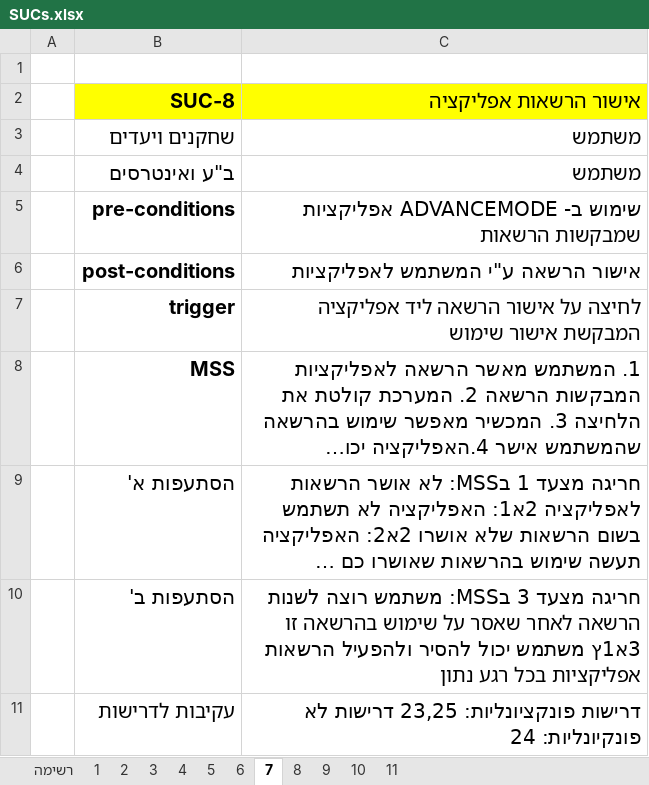
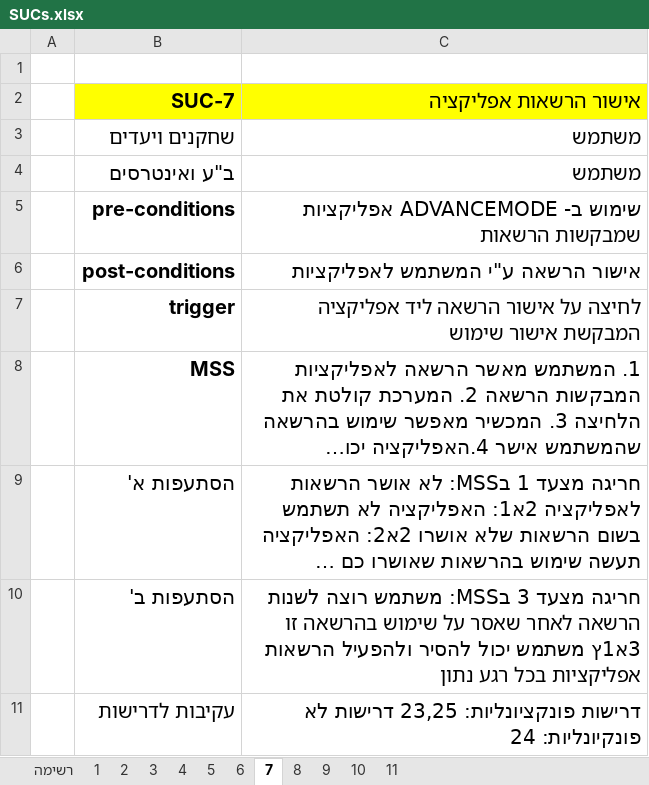
Before and after one commit to devmf027/CyberWall, an Excel workbook: SRS/SUCs.xlsx, sheet 7, drawn as a sheet; long unchanged cells end in …; values as stored, in another font and other column widths than the file's, no borders; the diff names each change by its address in the sheet, - before the commit and + after, or states it on an @@ line.

```diff
--- a/SRS/SUCs.xlsx (sheet 7)
+++ b/SRS/SUCs.xlsx (sheet 7)
-B2: SUC-8
+B2: SUC-7
```
Also changed, not shown: sheet 6, 19 other files.
